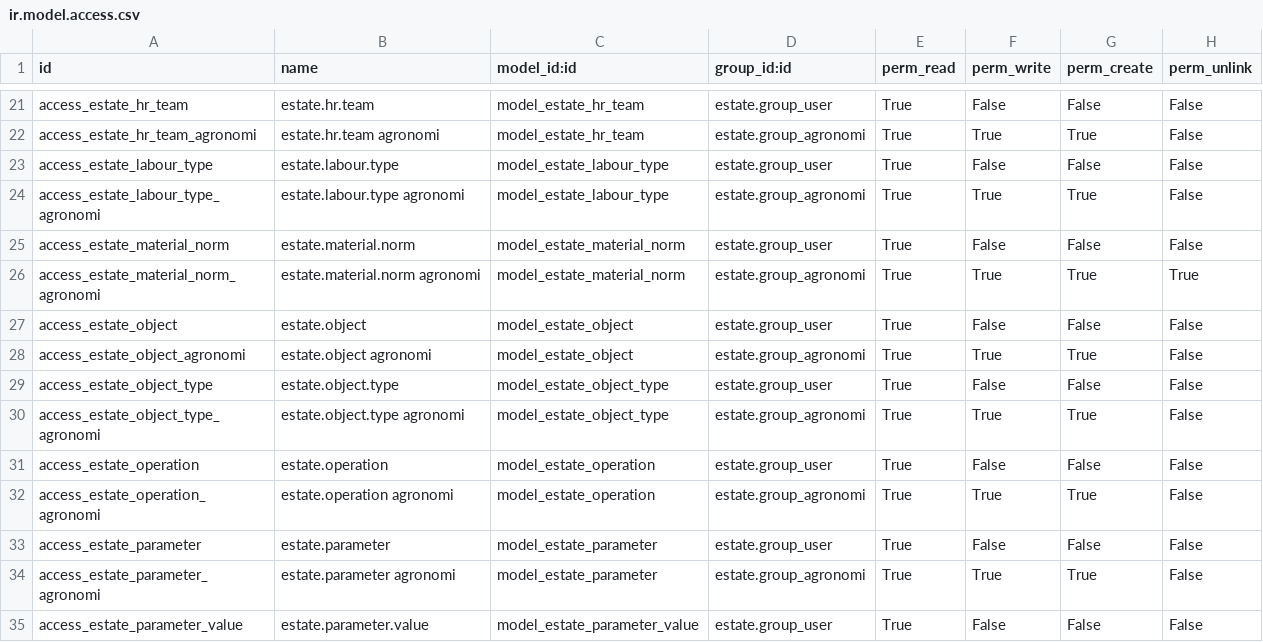
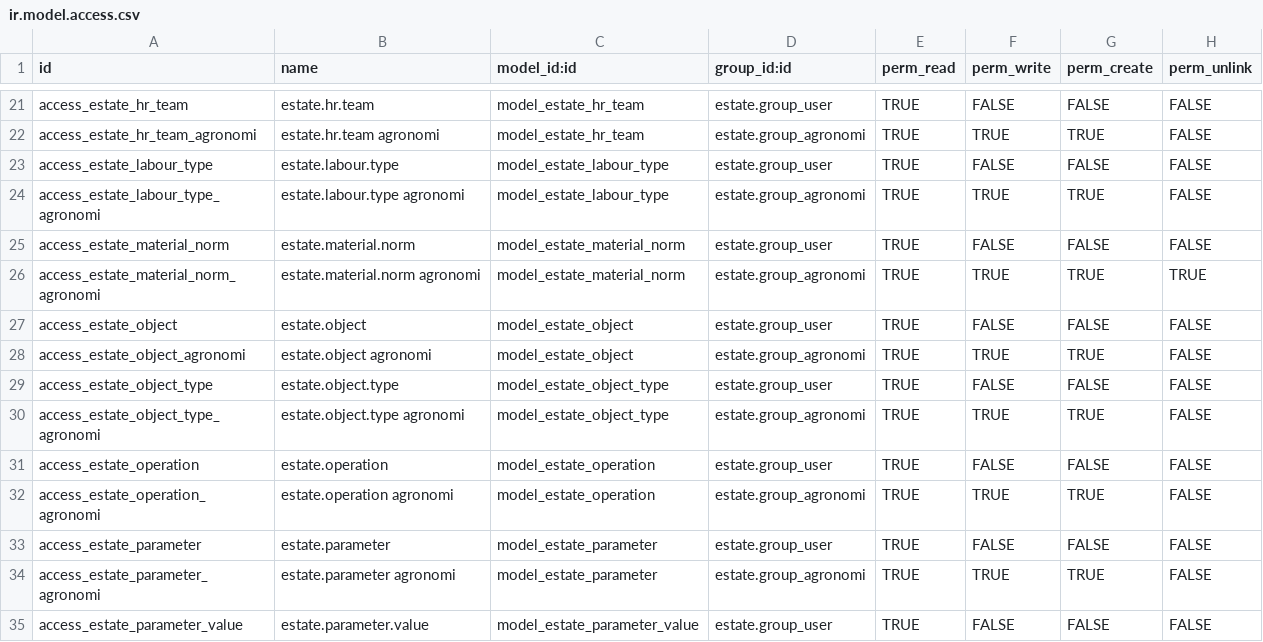
Before and after one commit to sutanto62/estate, a CSV file: estate/security/ir.model.access.csv, drawn as a sheet; only a part is shown, gaps mark what is left out; the diff covers the shown part only; the diff names each change by its address in the sheet, - before the commit and + after, or states it on an @@ line.

```diff
--- a/estate/security/ir.model.access.csv
+++ b/estate/security/ir.model.access.csv
-E21:E35 (perm_read): True
+E21:E35 (perm_read): TRUE
-F21 (perm_write): False
+F21 (perm_write): FALSE
-G21 (perm_create): False
+G21 (perm_create): FALSE
-H21:H25 (perm_unlink): False
+H21:H25 (perm_unlink): FALSE
-F22 (perm_write): True
+F22 (perm_write): TRUE
-G22 (perm_create): True
+G22 (perm_create): TRUE
-F23 (perm_write): False
+F23 (perm_write): FALSE
-G23 (perm_create): False
+G23 (perm_create): FALSE
-F24 (perm_write): True
+F24 (perm_write): TRUE
-G24 (perm_create): True
+G24 (perm_create): TRUE
-F25 (perm_write): False
+F25 (perm_write): FALSE
-G25 (perm_create): False
+G25 (perm_create): FALSE
-F26 (perm_write): True
+F26 (perm_write): TRUE
-G26 (perm_create): True
+G26 (perm_create): TRUE
-H26 (perm_unlink): True
+H26 (perm_unlink): TRUE
-F27 (perm_write): False
+F27 (perm_write): FALSE
-G27 (perm_create): False
+G27 (perm_create): FALSE
-H27:H35 (perm_unlink): False
+H27:H35 (perm_unlink): FALSE
-F28 (perm_write): True
+F28 (perm_write): TRUE
-G28 (perm_create): True
+G28 (perm_create): TRUE
-F29 (perm_write): False
+F29 (perm_write): FALSE
-G29 (perm_create): False
+G29 (perm_create): FALSE
-F30 (perm_write): True
+F30 (perm_write): TRUE
-G30 (perm_create): True
+G30 (perm_create): TRUE
-F31 (perm_write): False
+F31 (perm_write): FALSE
-G31 (perm_create): False
+G31 (perm_create): FALSE
-F32 (perm_write): True
+F32 (perm_write): TRUE
-G32 (perm_create): True
+G32 (perm_create): TRUE
-F33 (perm_write): False
+F33 (perm_write): FALSE
-G33 (perm_create): False
+G33 (perm_create): FALSE
-F34 (perm_write): True
+F34 (perm_write): TRUE
-G34 (perm_create): True
+G34 (perm_create): TRUE
-F35 (perm_write): False
+F35 (perm_write): FALSE
-G35 (perm_create): False
+G35 (perm_create): FALSE
```
Also changed, not shown: 1 added row and 132 edited cells elsewhere in this file, hr_indonesia/security/ir.model.access.csv, 15 other files.
